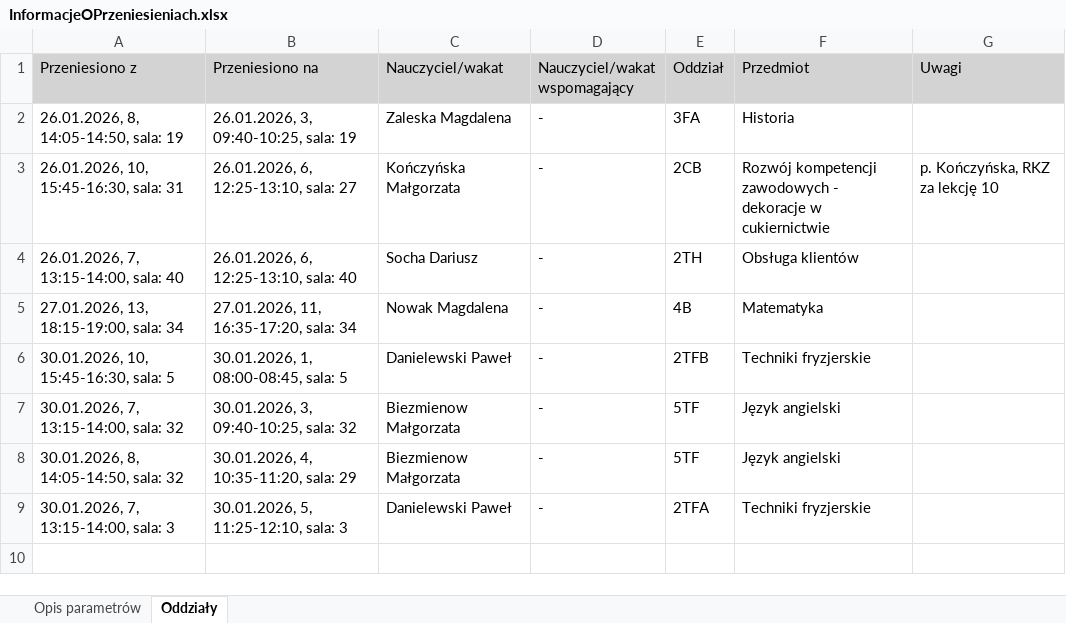
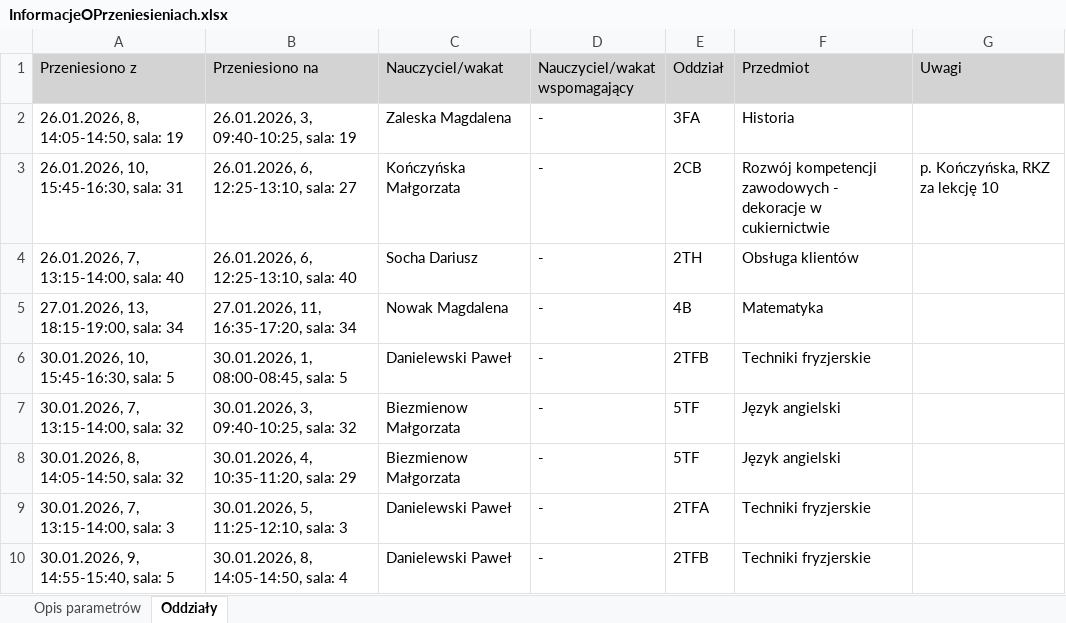
Before and after one commit to adeodatus11/zastepstwa, an Excel workbook: InformacjeOPrzeniesieniach.xlsx, sheet Oddziały, drawn as a sheet; values as stored, in another font and other column widths than the file's, no borders; the diff names each change by its address in the sheet, - before the commit and + after, or states it on an @@ line.

```diff
--- a/InformacjeOPrzeniesieniach.xlsx (sheet Oddziały)
+++ b/InformacjeOPrzeniesieniach.xlsx (sheet Oddziały)
+row 10: 30.01.2026, 9, 14:55-15:40, sala: 5 | 30.01.2026, 8, 14:05-14:50, sala: 4 | Danielewski Paweł | - | 2TFB | Techniki fryzjerskie
```
Also changed, not shown: zastepstwa.xlsx.
